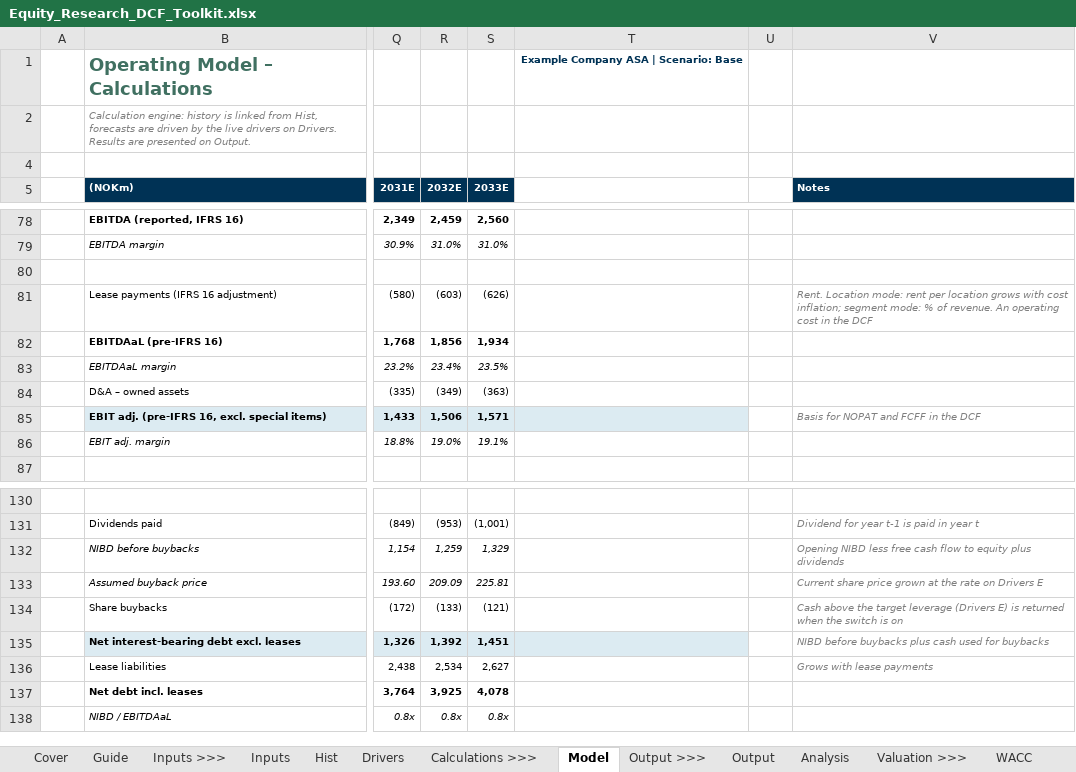
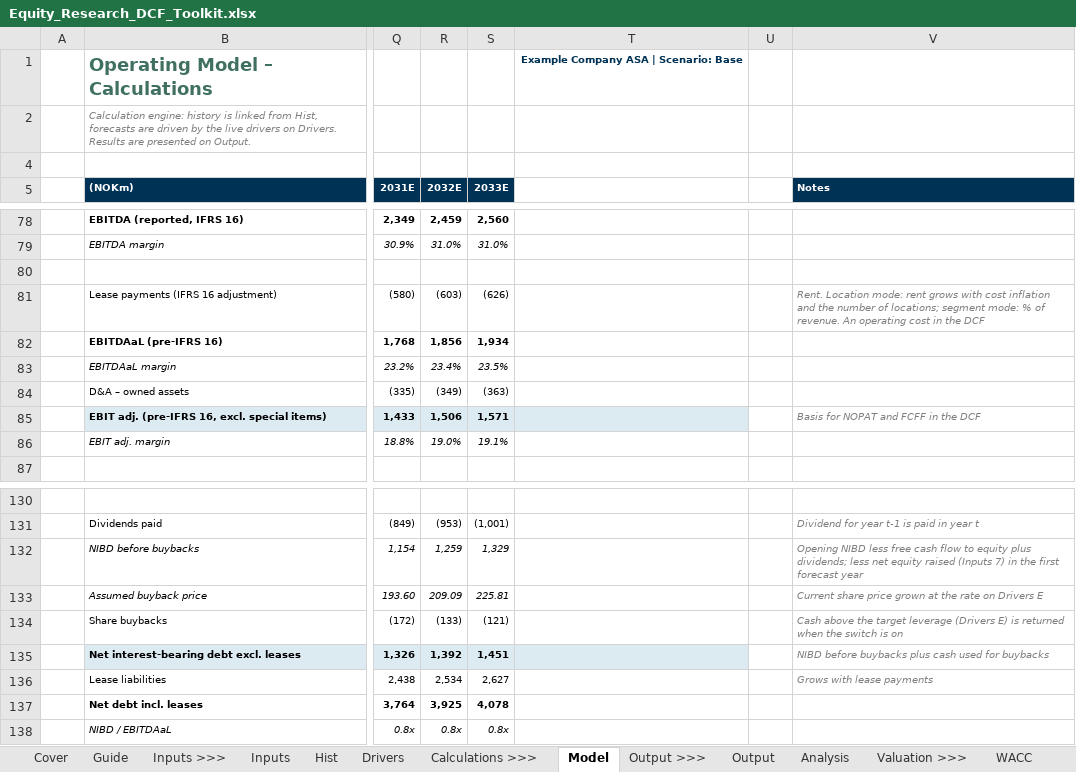
Before and after one commit to oscarschjelderup-sketch/equity-research-toolkit, an Excel workbook: Equity_Research_DCF_Toolkit.xlsx, sheet Model, drawn as a sheet; only a part is shown, gaps mark what is left out; values as stored, in another font and other column widths than the file's, no borders; the diff names each change by its address in the sheet, - before the commit and + after, or states it on an @@ line.

```diff
--- a/Equity_Research_DCF_Toolkit.xlsx (sheet Model)
+++ b/Equity_Research_DCF_Toolkit.xlsx (sheet Model)
-V81 (Notes): …mode: rent per location grows with cost inflation; segment mode:…
+V81 (Notes): …mode: rent grows with cost inflation and the number of locations; segment mode:…
-V132 (Notes): …equity plus dividends
+V132 (Notes): …equity plus dividends; less net equity raised (Inputs 7) in the first forecast year
```
Also changed, not shown: sheet Output, sheet Inputs, sheet Reverse_DCF, formulas that keep their value, hidden cells, charts or pictures, examples/SATS/SATS_ASA_DCF_Model.xlsx, 31 other files.
